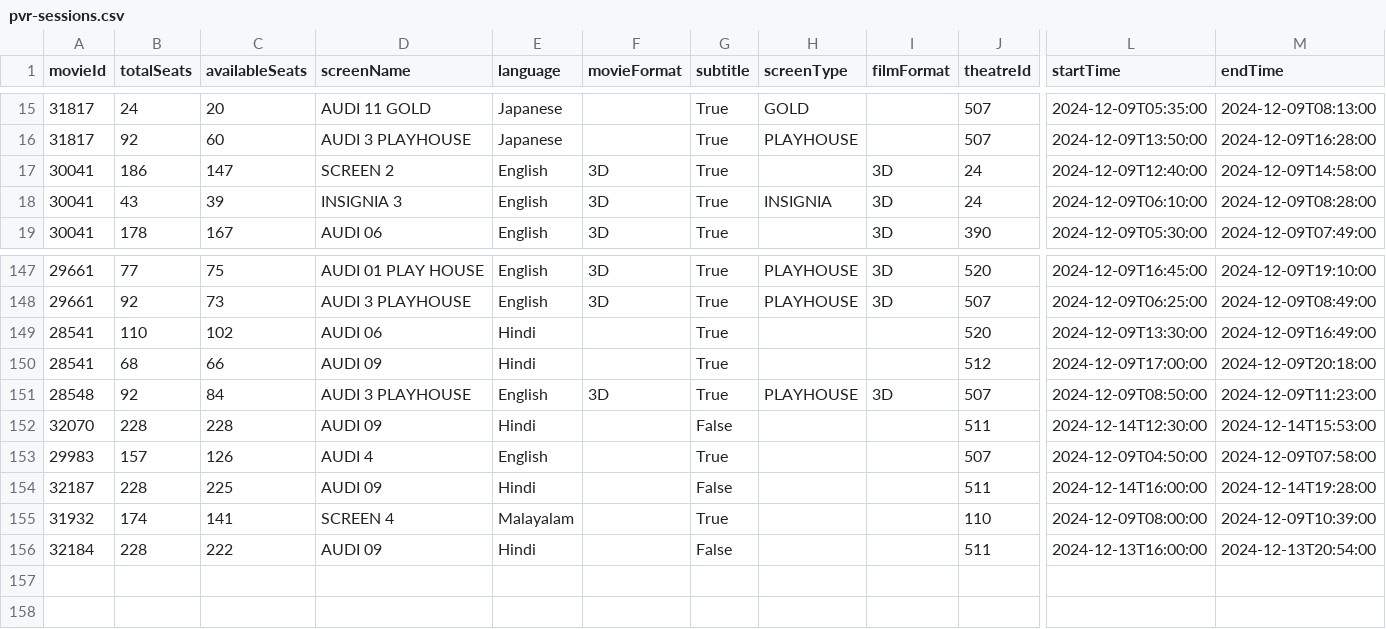
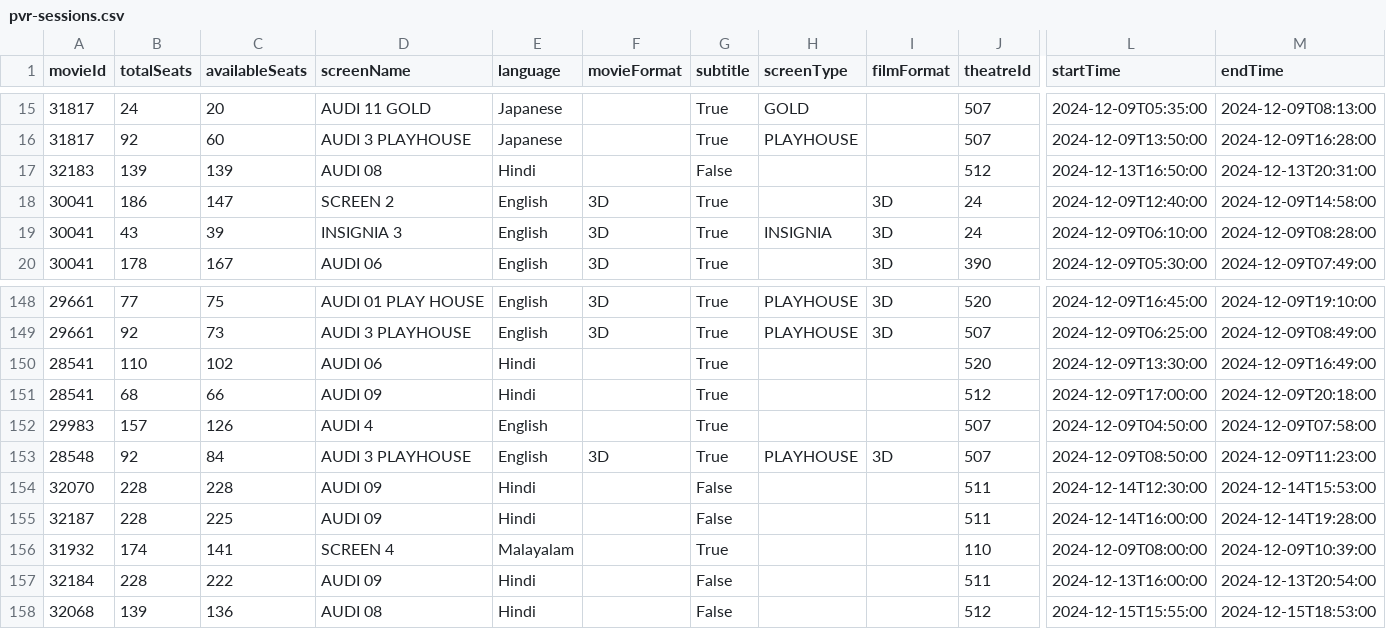
Before and after one commit to blr-today/ingest, a CSV file: out/pvr-sessions.csv, drawn as a sheet; only a part is shown, gaps mark what is left out; rows hold the shown columns only; the diff names each change by its address in the sheet, - before the commit and + after, or states it on an @@ line.

```diff
--- a/out/pvr-sessions.csv
+++ b/out/pvr-sessions.csv
+row 17: 32183 | 139 | 139 | AUDI 08 | Hindi |  | False |  |  | 512 | 2024-12-13T16:50:00 | 2024-12-13T20:31:00
@@ row 153 moved to row 152: 29983 @@
+row 158: 32068 | 139 | 136 | AUDI 08 | Hindi |  | False |  |  | 512 | 2024-12-15T15:55:00 | 2024-12-15T18:53:00
```
Also changed, not shown: out/pvr-movies.csv, 8 other files.
